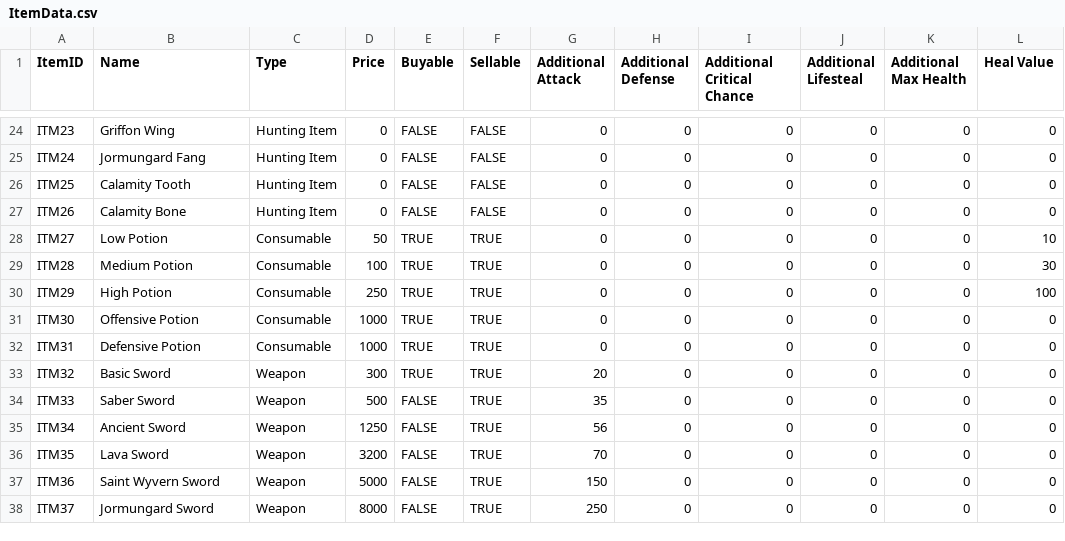
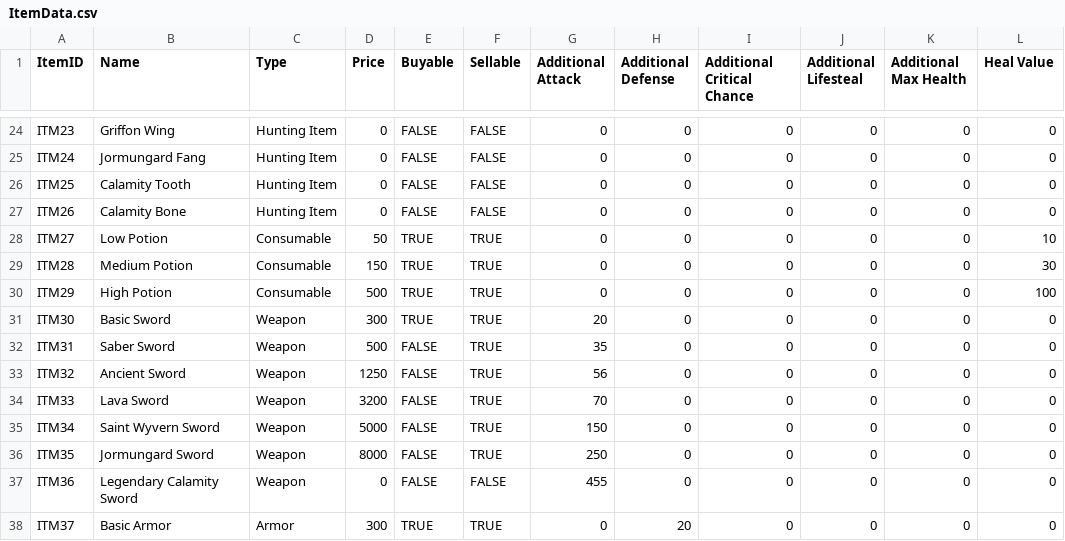
Before and after one commit to Lanzkuy/calamity-rpg, a CSV file: src/main/resources/ItemData.csv, drawn as a sheet; only a part is shown, gaps mark what is left out; the diff covers the shown part only.

```diff
--- a/src/main/resources/ItemData.csv
+++ b/src/main/resources/ItemData.csv
@@ -28,11 +28,11 @@ ITM26;Calamity Bone;Hunting Item;0;FALSE;FALSE;0;0;0;0;0;0
 ITM27;Low Potion;Consumable;50;TRUE;TRUE;0;0;0;0;0;10
-ITM28;Medium Potion;Consumable;100;TRUE;TRUE;0;0;0;0;0;30
-ITM29;High Potion;Consumable;250;TRUE;TRUE;0;0;0;0;0;100
-ITM30;Offensive Potion;Consumable;1000;TRUE;TRUE;0;0;0;0;0;0
-ITM31;Defensive Potion;Consumable;1000;TRUE;TRUE;0;0;0;0;0;0
-ITM32;Basic Sword;Weapon;300;TRUE;TRUE;20;0;0;0;0;0
-ITM33;Saber Sword;Weapon;500;FALSE;TRUE;35;0;0;0;0;0
-ITM34;Ancient Sword;Weapon;1250;FALSE;TRUE;56;0;0;0;0;0
-ITM35;Lava Sword;Weapon;3200;FALSE;TRUE;70;0;0;0;0;0
-ITM36;Saint Wyvern Sword;Weapon;5000;FALSE;TRUE;150;0;0;0;0;0
-ITM37;Jormungard Sword;Weapon;8000;FALSE;TRUE;250;0;0;0;0;0
+ITM28;Medium Potion;Consumable;150;TRUE;TRUE;0;0;0;0;0;30
+ITM29;High Potion;Consumable;500;TRUE;TRUE;0;0;0;0;0;100
+ITM30;Basic Sword;Weapon;300;TRUE;TRUE;20;0;0;0;0;0
+ITM31;Saber Sword;Weapon;500;FALSE;TRUE;35;0;0;0;0;0
+ITM32;Ancient Sword;Weapon;1250;FALSE;TRUE;56;0;0;0;0;0
+ITM33;Lava Sword;Weapon;3200;FALSE;TRUE;70;0;0;0;0;0
+ITM34;Saint Wyvern Sword;Weapon;5000;FALSE;TRUE;150;0;0;0;0;0
+ITM35;Jormungard Sword;Weapon;8000;FALSE;TRUE;250;0;0;0;0;0
+ITM36;Legendary Calamity Sword;Weapon;0;FALSE;FALSE;455;0;0;0;0;0
+ITM37;Basic Armor;Armor;300;TRUE;TRUE;0;20;0;0;0;0
```
Also changed, not shown: 2 removed rows and 69 edited cells elsewhere in this file, out/production/resources/DungeonData.csv, out/production/resources/InventoryData.csv, 37 other files.
